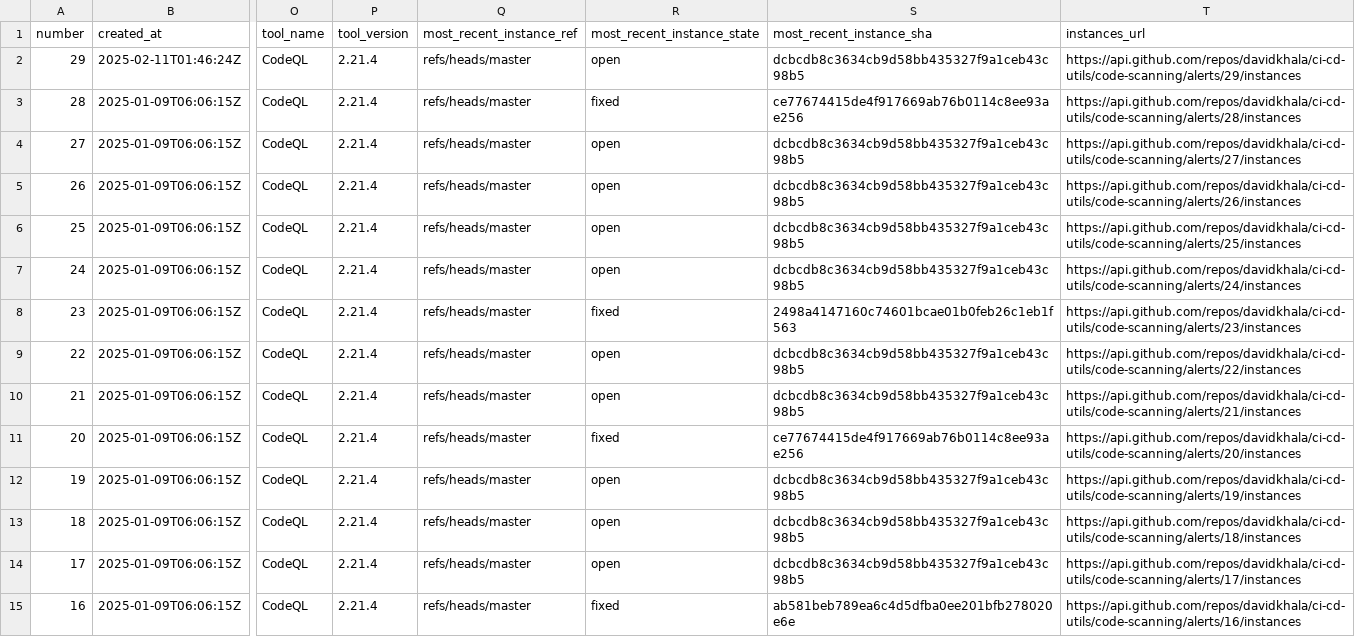
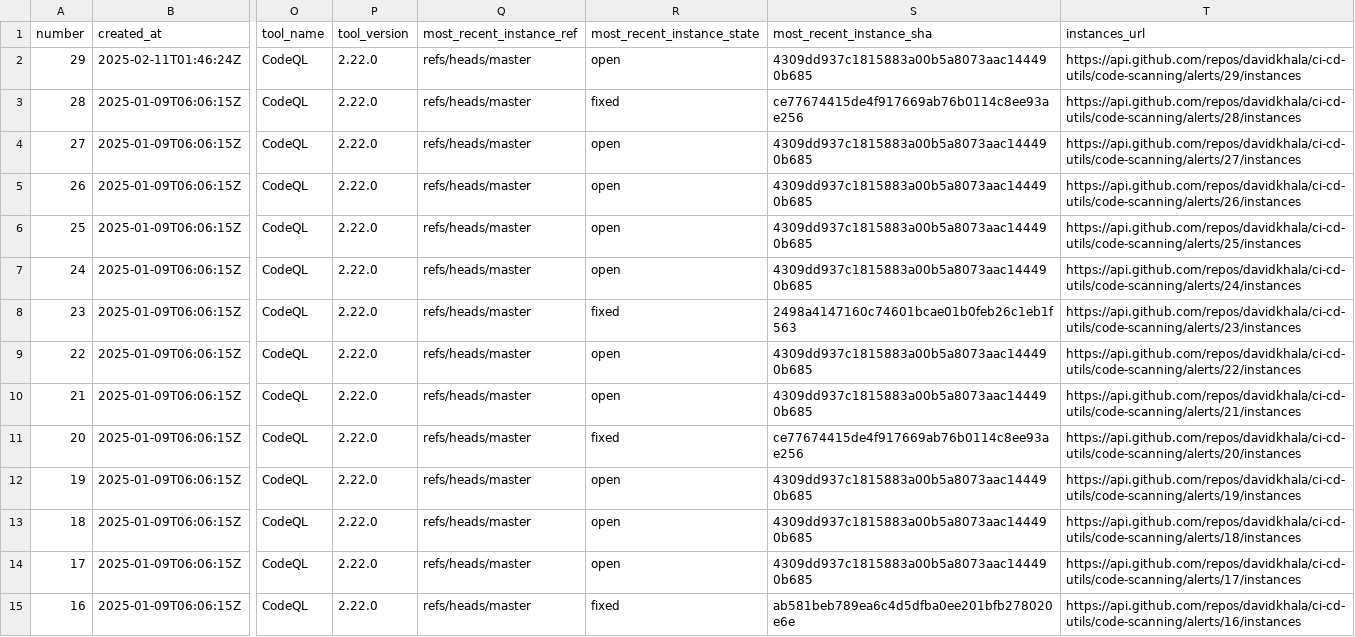
Before and after one commit to davidkhala/ci-cd-utils, a CSV file: .github/security/cs_list.csv, drawn as a sheet; only a part is shown, gaps mark what is left out; the diff covers the shown part only; the diff names each change by its address in the sheet, - before the commit and + after, or states it on an @@ line.

```diff
--- a/.github/security/cs_list.csv
+++ b/.github/security/cs_list.csv
-P2:P15 (tool_version): 2.21.4
+P2:P15 (tool_version): 2.22.0
-S2 (most_recent_instance_sha): dcbcdb8c3634cb9d58bb435327f9a1ceb43c98b5
+S2 (most_recent_instance_sha): 4309dd937c1815883a00b5a8073aac144490b685
-S4:S7 (most_recent_instance_sha): dcbcdb8c3634cb9d58bb435327f9a1ceb43c98b5
+S4:S7 (most_recent_instance_sha): 4309dd937c1815883a00b5a8073aac144490b685
-S9:S10 (most_recent_instance_sha): dcbcdb8c3634cb9d58bb435327f9a1ceb43c98b5
+S9:S10 (most_recent_instance_sha): 4309dd937c1815883a00b5a8073aac144490b685
-S12:S14 (most_recent_instance_sha): dcbcdb8c3634cb9d58bb435327f9a1ceb43c98b5
+S12:S14 (most_recent_instance_sha): 4309dd937c1815883a00b5a8073aac144490b685
```
Also changed, not shown: 15 edited cells elsewhere in this file.
